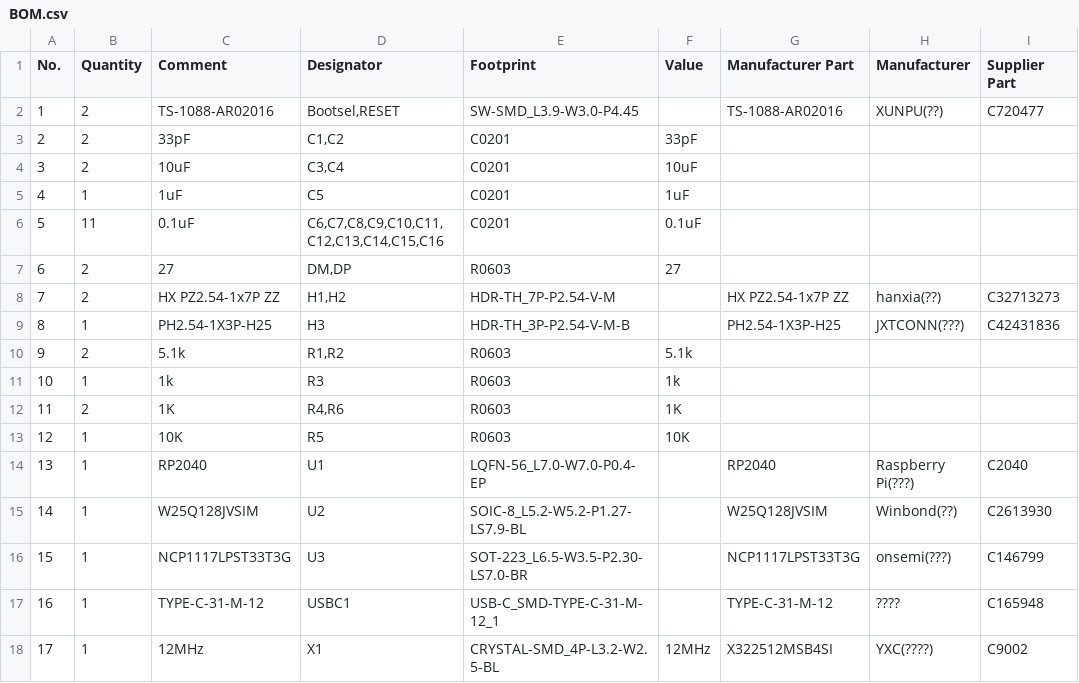
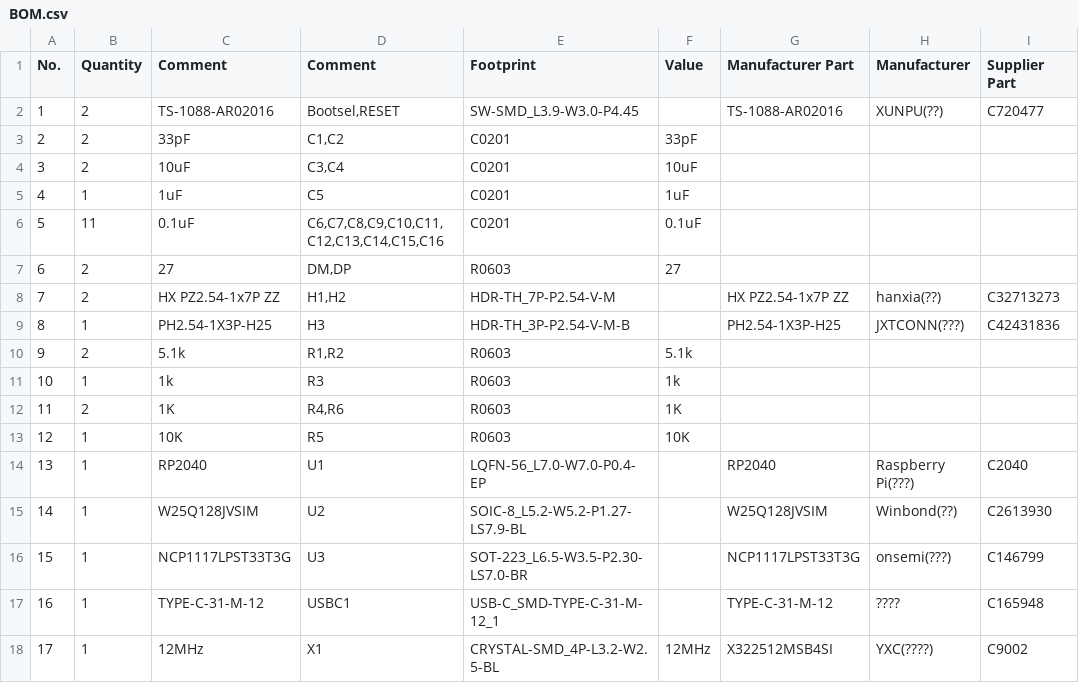
Before and after one commit to Acidicts/RP2040-DevBoard, a CSV file: BOM.csv, drawn as a sheet; only a part is shown; the diff names each change by its address in the sheet, - before the commit and + after, or states it on an @@ line.

Commit message:
Update BOM.csv

```diff
--- a/BOM.csv
+++ b/BOM.csv
-D1: Designator
+D1: Comment
```
